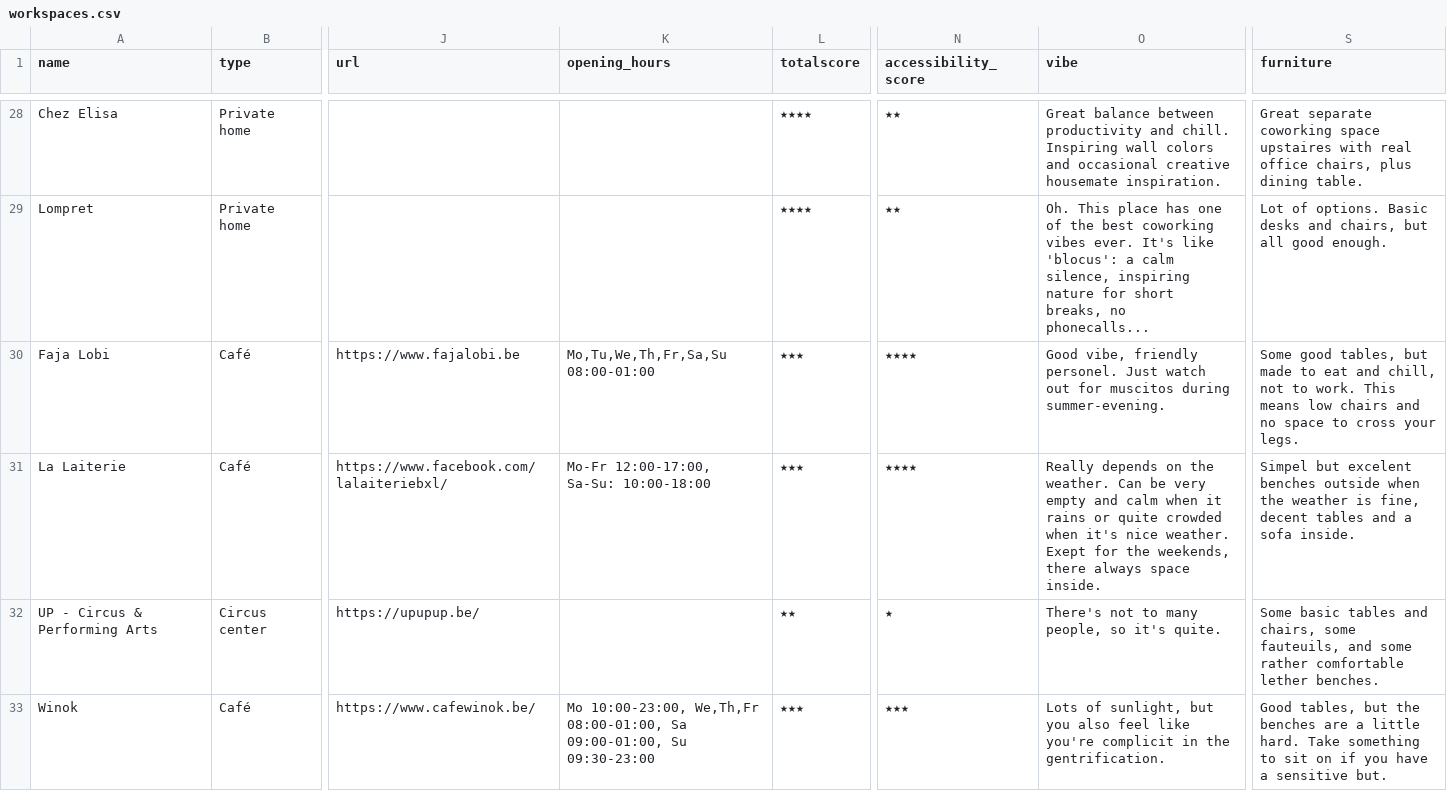
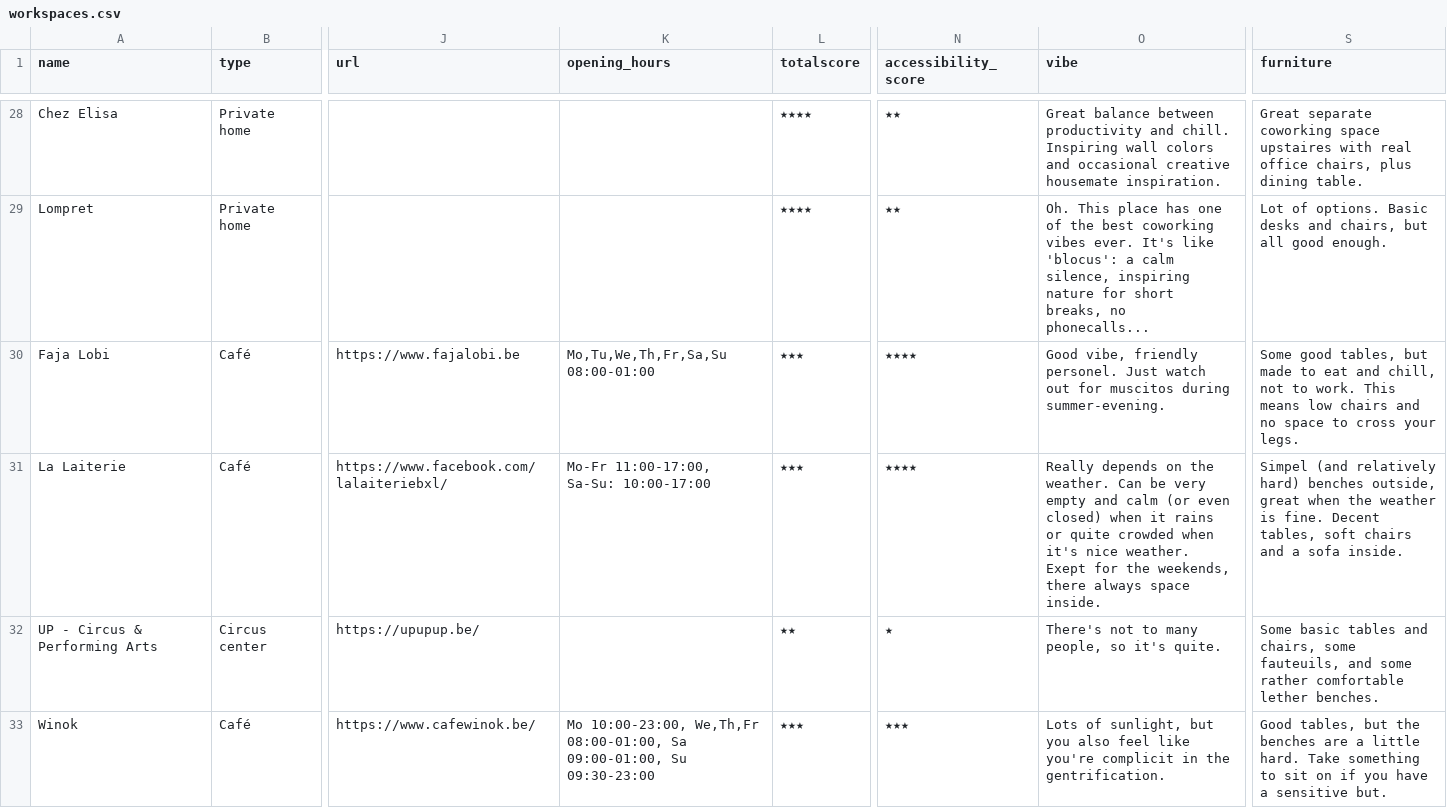
Before and after one commit to mclaeysb/workspaces, a CSV file: data/workspaces.csv, drawn as a sheet; only a part is shown, gaps mark what is left out; the diff names each change by its address in the sheet, - before the commit and + after, or states it on an @@ line.

Commit message:
Laiterie hours

```diff
--- a/data/workspaces.csv
+++ b/data/workspaces.csv
-K31 (opening_hours): Mo-Fr 12:00-17:00, Sa-Su: 10:00-18:00
+K31 (opening_hours): Mo-Fr 11:00-17:00, Sa-Su: 10:00-17:00
-O31 (vibe): …and calm when it…
+O31 (vibe): …and calm (or even closed) when it…
-S31 (furniture): Simpel but excelent benches outside when the weather is fine, decent tables and a…
+S31 (furniture): Simpel (and relatively hard) benches outside, great when the weather is fine. Decent tables, soft chairs and a…
```
